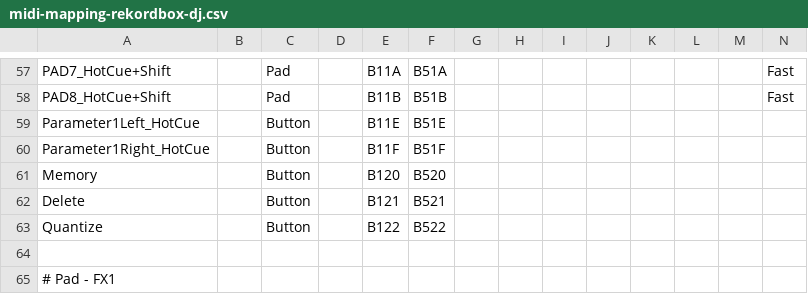
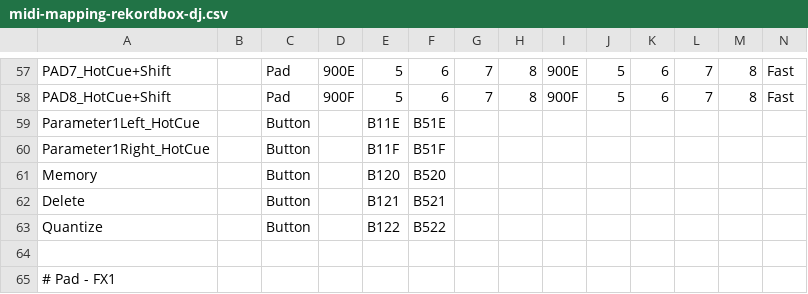
Before and after one commit to djeos/dj-pad-for-rekordbox-dj, a CSV file: midi-mapping-rekordbox-dj.csv, drawn as a sheet; only a part is shown, gaps mark what is left out; the diff covers the shown part only; the diff names each change by its address in the sheet, - before the commit and + after, or states it on an @@ line.

```diff
--- a/midi-mapping-rekordbox-dj.csv
+++ b/midi-mapping-rekordbox-dj.csv
-D57: (empty)
+D57: 900E
-E57: B11A
+E57: 5
-F57: B51A
+F57: 6
-G57:G58: (empty)
+G57:G58: 7
-H57:H58: (empty)
+H57:H58: 8
-I57: (empty)
+I57: 900E
-J57:J58: (empty)
+J57:J58: 5
-K57:K58: (empty)
+K57:K58: 6
-L57:L58: (empty)
+L57:L58: 7
-M57:M58: (empty)
+M57:M58: 8
-D58: (empty)
+D58: 900F
-E58: B11B
+E58: 5
-F58: B51B
+F58: 6
-I58: (empty)
+I58: 900F
```
Also changed, not shown: 140 edited cells elsewhere in this file, 1 other file.
